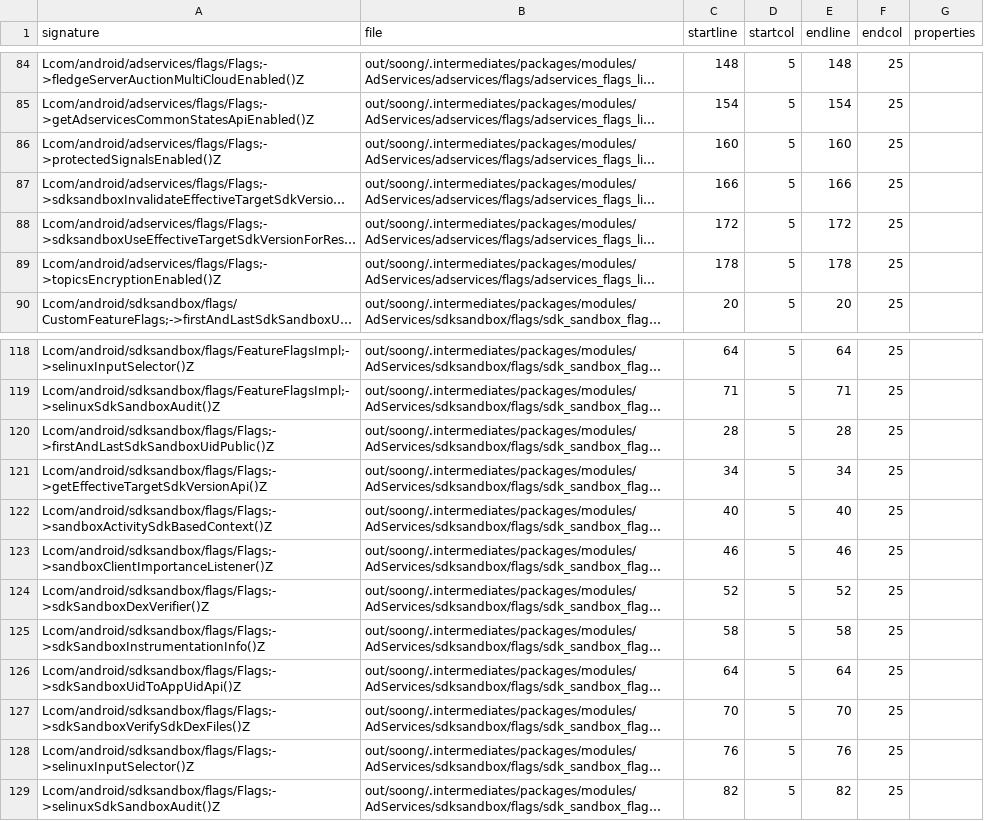
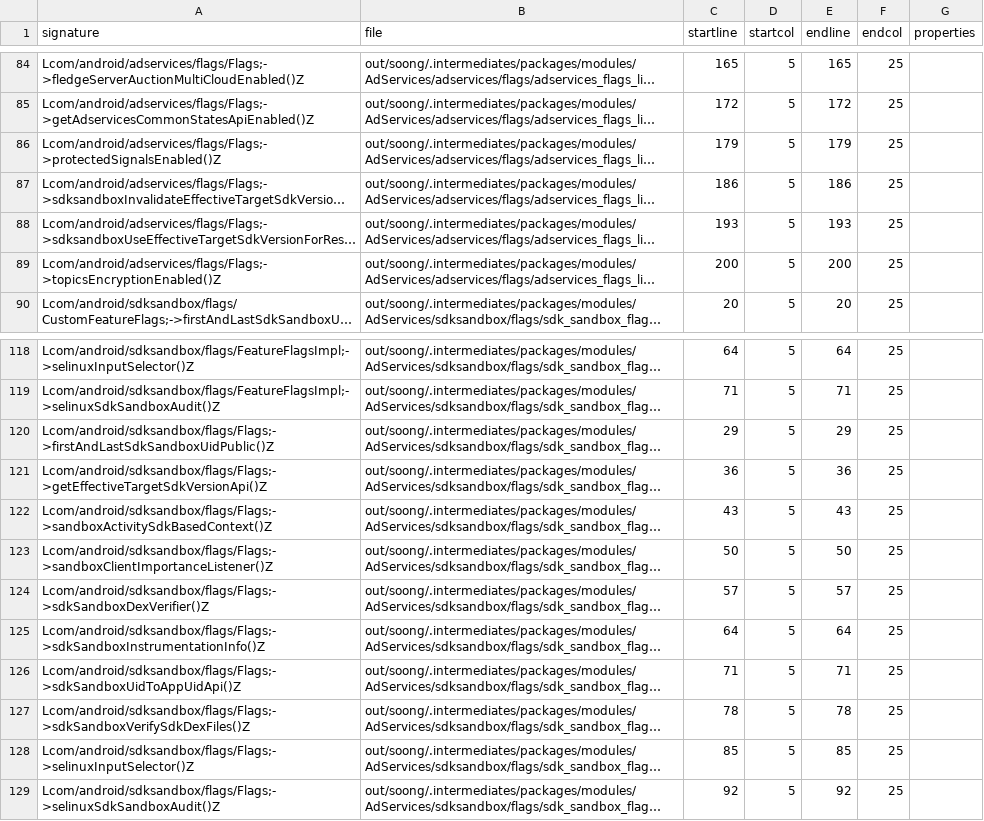
Before and after one commit to CodeLinaro-mirror/la_platform_prebuilts_module_sdk_AdServices, a CSV file: current/hiddenapi/index.csv, drawn as a sheet; only a part is shown, gaps mark what is left out; long unchanged cells end in …; the diff covers the shown part only; the diff names each change by its address in the sheet, - before the commit and + after, or states it on an @@ line.

```diff
--- a/current/hiddenapi/index.csv
+++ b/current/hiddenapi/index.csv
-C84 (startline): 148
+C84 (startline): 165
-E84 (endline): 148
+E84 (endline): 165
-C85 (startline): 154
+C85 (startline): 172
-E85 (endline): 154
+E85 (endline): 172
-C86 (startline): 160
+C86 (startline): 179
-E86 (endline): 160
+E86 (endline): 179
-C87 (startline): 166
+C87 (startline): 186
-E87 (endline): 166
+E87 (endline): 186
-C88 (startline): 172
+C88 (startline): 193
-E88 (endline): 172
+E88 (endline): 193
-C89 (startline): 178
+C89 (startline): 200
-E89 (endline): 178
+E89 (endline): 200
-C120 (startline): 28
+C120 (startline): 29
-E120 (endline): 28
+E120 (endline): 29
-C121 (startline): 34
+C121 (startline): 36
-E121 (endline): 34
+E121 (endline): 36
-C122 (startline): 40
+C122 (startline): 43
-E122 (endline): 40
+E122 (endline): 43
-C123 (startline): 46
+C123 (startline): 50
-E123 (endline): 46
+E123 (endline): 50
-C124 (startline): 52
+C124 (startline): 57
-E124 (endline): 52
+E124 (endline): 57
-C125 (startline): 58
+C125 (startline): 64
-E125 (endline): 58
+E125 (endline): 64
-C126 (startline): 64
+C126 (startline): 71
-E126 (endline): 64
+E126 (endline): 71
-C127 (startline): 70
+C127 (startline): 78
-E127 (endline): 70
+E127 (endline): 78
-C128 (startline): 76
+C128 (startline): 85
-E128 (endline): 76
+E128 (endline): 85
-C129 (startline): 82
+C129 (startline): 92
-E129 (endline): 82
+E129 (endline): 92
```
Also changed, not shown: 32 edited cells elsewhere in this file, 2 other files.
